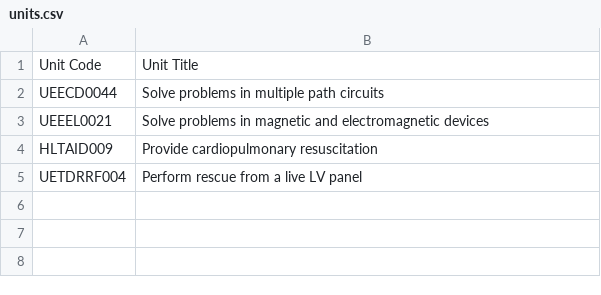
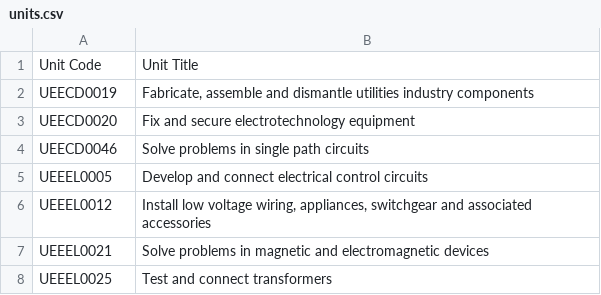
Before and after one commit to Wirepower/ElectrotechnologyResit, a CSV file: samples/units.csv, drawn as a sheet.

```diff
--- a/samples/units.csv
+++ b/samples/units.csv
@@ -1,5 +1,8 @@
 Unit Code,Unit Title
-UEECD0044,Solve problems in multiple path circuits
+UEECD0019,"Fabricate, assemble and dismantle utilities industry components"
+UEECD0020,Fix and secure electrotechnology equipment
+UEECD0046,Solve problems in single path circuits
+UEEEL0005,Develop and connect electrical control circuits
+UEEEL0012,"Install low voltage wiring, appliances, switchgear and associated accessories"
 UEEEL0021,Solve problems in magnetic and electromagnetic devices
-HLTAID009,Provide cardiopulmonary resuscitation
-UETDRRF004,Perform rescue from a live LV panel
+UEEEL0025,Test and connect transformers
```
Also changed, not shown: 4 other files.
